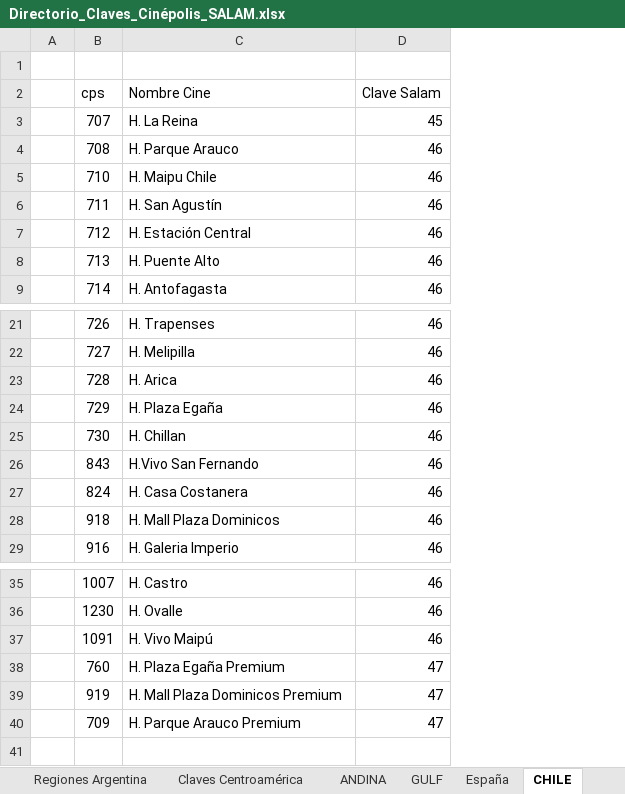
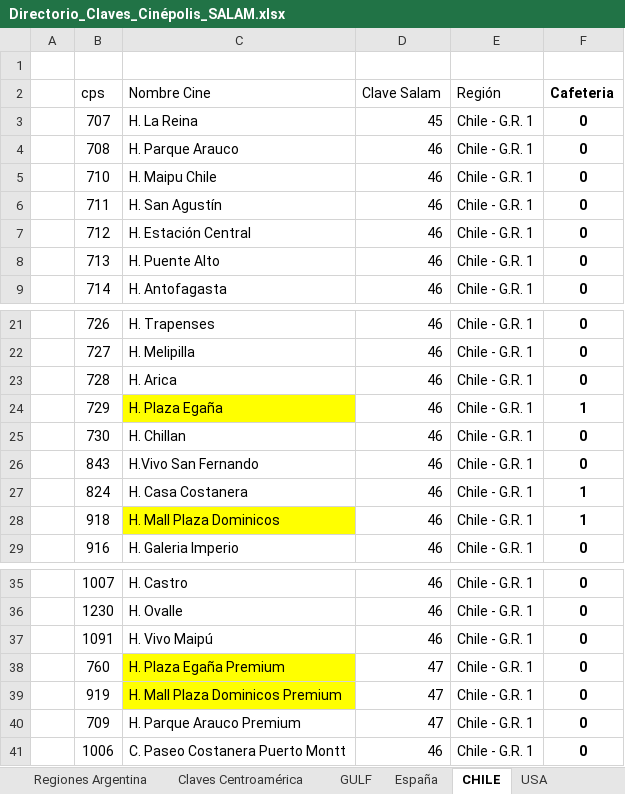
Before and after one commit to Tecnoyar/CinepolisChile, an Excel workbook: Data/Temp/Directorio_Claves_Cinépolis_SALAM.xlsx, sheet CHILE, drawn as a sheet; only a part is shown, gaps mark what is left out; values as stored, in another font and other column widths than the file's, no borders; the diff names each change by its address in the sheet, - before the commit and + after, or states it on an @@ line.

```diff
--- a/Data/Temp/Directorio_Claves_Cinépolis_SALAM.xlsx (sheet CHILE)
+++ b/Data/Temp/Directorio_Claves_Cinépolis_SALAM.xlsx (sheet CHILE)
-sheet tab: ANDINA
+column E (Región), rows 3-9: all Chile - G.R. 1; rows 21-29: all Chile - G.R. 1; rows 35-40: all Chile - G.R. 1
+column F (Cafeteria), rows 3-9: all 0; rows 21-29: 0 | 0 | 0 | 1 | 0 | 0 | 1 | 1 | 0; rows 35-40: all 0
-C24 fill: none
+C24 fill: #FFFF00
-C28 fill: none
+C28 fill: #FFFF00
-C38:C39 fill: none
+C38:C39 fill: #FFFF00
+row 41:  | 1006 | C. Paseo Costanera Puerto Montt | 46 | Chile - G.R. 1 | 0
```
Also changed, not shown: sheet USA, sheet Claves Marcas México, sheet Claves Centroamérica, sheet España, 2 other files.
